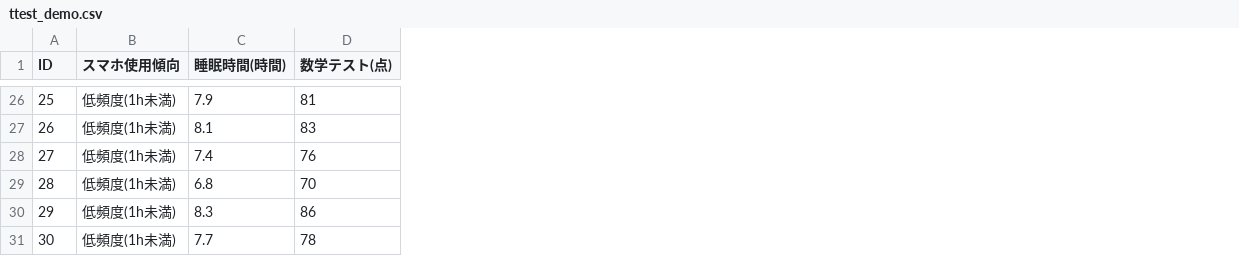
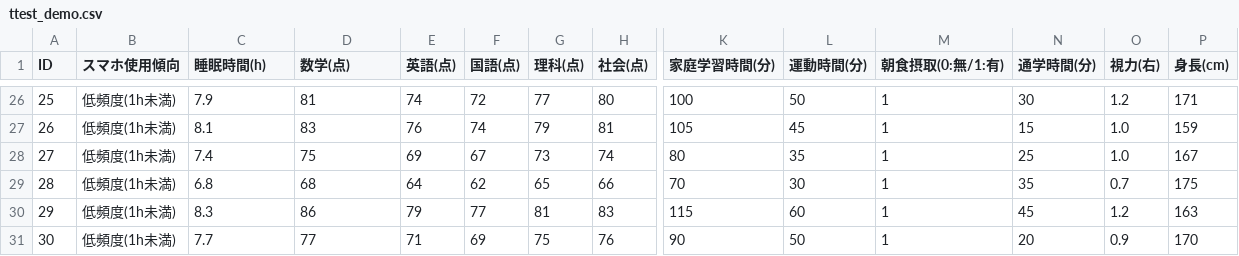
Before and after one commit to itou-daiki/easy_stat_edu, a CSV file: datasets/ttest_demo.csv, drawn as a sheet; only a part is shown, gaps mark what is left out; the diff covers the shown part only; the diff names each change by its address in the sheet, - before the commit and + after, or states it on an @@ line.

```diff
--- a/datasets/ttest_demo.csv
+++ b/datasets/ttest_demo.csv
+column E (英語(点)), rows 26-31: 74 | 76 | 69 | 64 | 79 | 71
+column F (国語(点)), rows 26-31: 72 | 74 | 67 | 62 | 77 | 69
+column G (理科(点)), rows 26-31: 77 | 79 | 73 | 65 | 81 | 75
+column H (社会(点)), rows 26-31: 80 | 81 | 74 | 66 | 83 | 76
+column K (家庭学習時間(分)), rows 26-31: 100 | 105 | 80 | 70 | 115 | 90
+column L (運動時間(分)), rows 26-31: 50 | 45 | 35 | 30 | 60 | 50
+column M (朝食摂取(0:無/1:有)), rows 26-31: all 1
+column N (通学時間(分)), rows 26-31: 30 | 15 | 25 | 35 | 45 | 20
+column O (視力(右)), rows 26-31: 1.2 | 1.0 | 1.0 | 0.7 | 1.2 | 0.9
+column P (身長(cm)), rows 26-31: 171 | 159 | 167 | 175 | 163 | 170
-C1: 睡眠時間(時間)
+C1: 睡眠時間(h)
-D1: 数学テスト(点)
+D1: 数学(点)
-D28 (数学(点)): 76
+D28 (数学(点)): 75
-D29 (数学(点)): 70
+D29 (数学(点)): 68
-D31 (数学(点)): 78
+D31 (数学(点)): 77
```
Also changed, not shown: 22 edited cells elsewhere in this file, datasets/anova_demo.csv, datasets/factor_analysis_demo.csv, 2 other files.
